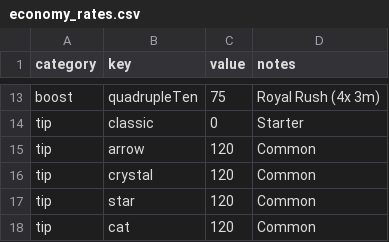
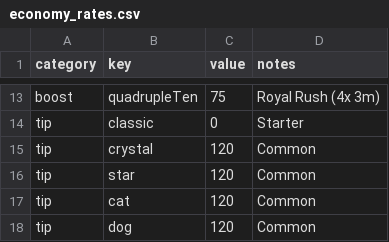
Before and after one commit to Tabletop-Games/Pathwise, a CSV file: docs/reports/economy_rates.csv, drawn as a sheet; only a part is shown, gaps mark what is left out; the shorter side is filled out with more unchanged rows.

```diff
--- a/docs/reports/economy_rates.csv
+++ b/docs/reports/economy_rates.csv
@@ -14,3 +14,2 @@ boost,quadrupleTen,75,Royal Rush (4x 3m)
 tip,classic,0,Starter
-tip,arrow,120,Common
 tip,crystal,120,Common
```
Also changed, not shown: docs/reports/economy_simulation.csv, 49 other files.
